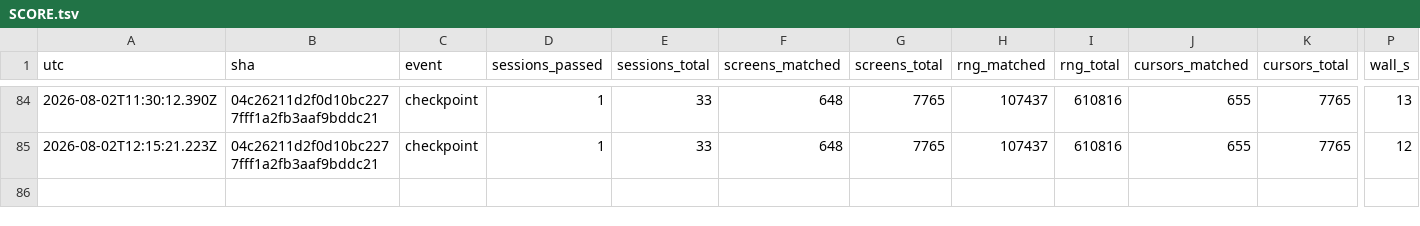
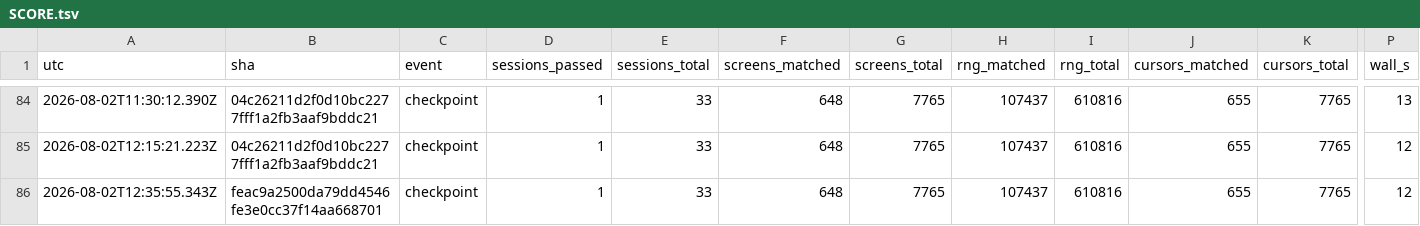
Before and after one commit to vtjeng/teleport-contest, a TSV file: SCORE.tsv, drawn as a sheet; only a part is shown, gaps mark what is left out; rows hold the shown columns only; the diff names each change by its address in the sheet, - before the commit and + after, or states it on an @@ line.

```diff
--- a/SCORE.tsv
+++ b/SCORE.tsv
+row 86: 2026-08-02T12:35:55.343Z | feac9a2500da79dd4546fe3e0cc37f14aa668701 | checkpoint | 1 | 33 | 648 | 7765 | 107437 | 610816 | 655 | 7765 | 12
```
Also changed, not shown: 3 other files.
